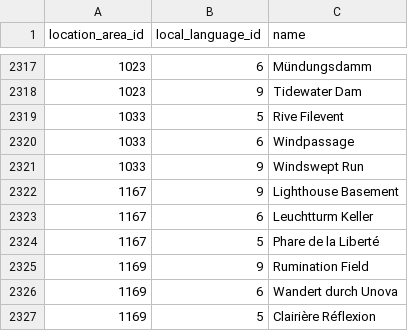
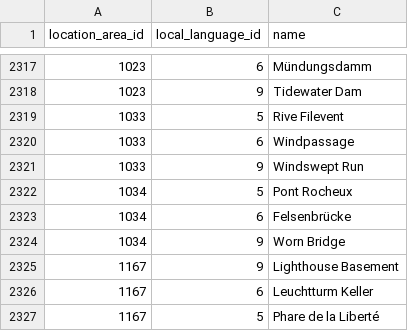
Before and after one commit to jemarq04/pokeapi, a CSV file: data/v2/csv/location_area_prose.csv, drawn as a sheet; only a part is shown, gaps mark what is left out; the shorter side is filled out with more unchanged rows.

```diff
--- a/data/v2/csv/location_area_prose.csv
+++ b/data/v2/csv/location_area_prose.csv
@@ -2321,2 +2321,5 @@ location_area_id,local_language_id,name
 1033,9,Windswept Run
+1034,5,Pont Rocheux
+1034,6,Felsenbrücke
+1034,9,Worn Bridge
 1167,9,Lighthouse Basement
```
Also changed, not shown: data/v2/csv/encounter_pokemon_details.csv, 2 other files.
